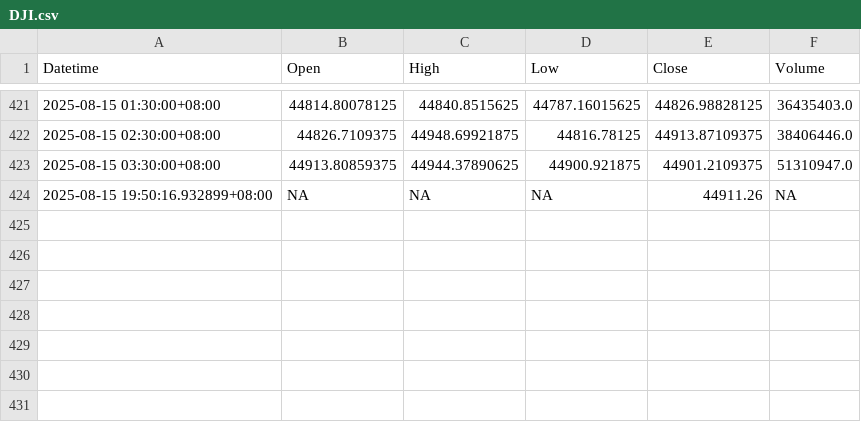
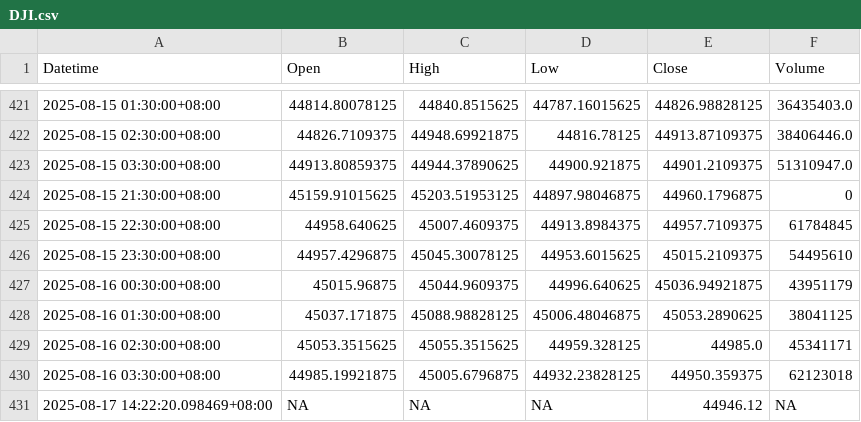
Before and after one commit to timhun/daily-podcast-stk, a CSV file: data/DJI.csv, drawn as a sheet; only a part is shown, gaps mark what is left out.

```diff
--- a/data/DJI.csv
+++ b/data/DJI.csv
@@ -423,2 +423,9 @@ Datetime,Open,High,Low,Close,Volume
 2025-08-15 03:30:00+08:00,44913.80859375,44944.37890625,44900.921875,44901.2109375,51310947.0
-2025-08-15 19:50:16.932899+08:00,NA,NA,NA,44911.26,NA
+2025-08-15 21:30:00+08:00,45159.91015625,45203.51953125,44897.98046875,44960.1796875,0
+2025-08-15 22:30:00+08:00,44958.640625,45007.4609375,44913.8984375,44957.7109375,61784845
+2025-08-15 23:30:00+08:00,44957.4296875,45045.30078125,44953.6015625,45015.2109375,54495610
+2025-08-16 00:30:00+08:00,45015.96875,45044.9609375,44996.640625,45036.94921875,43951179
+2025-08-16 01:30:00+08:00,45037.171875,45088.98828125,45006.48046875,45053.2890625,38041125
+2025-08-16 02:30:00+08:00,45053.3515625,45055.3515625,44959.328125,44985.0,45341171
+2025-08-16 03:30:00+08:00,44985.19921875,45005.6796875,44932.23828125,44950.359375,62123018
+2025-08-17 14:22:20.098469+08:00,NA,NA,NA,44946.12,NA
```
Also changed, not shown: data/GSPC.csv, data/IXIC.csv, 2 other files.
